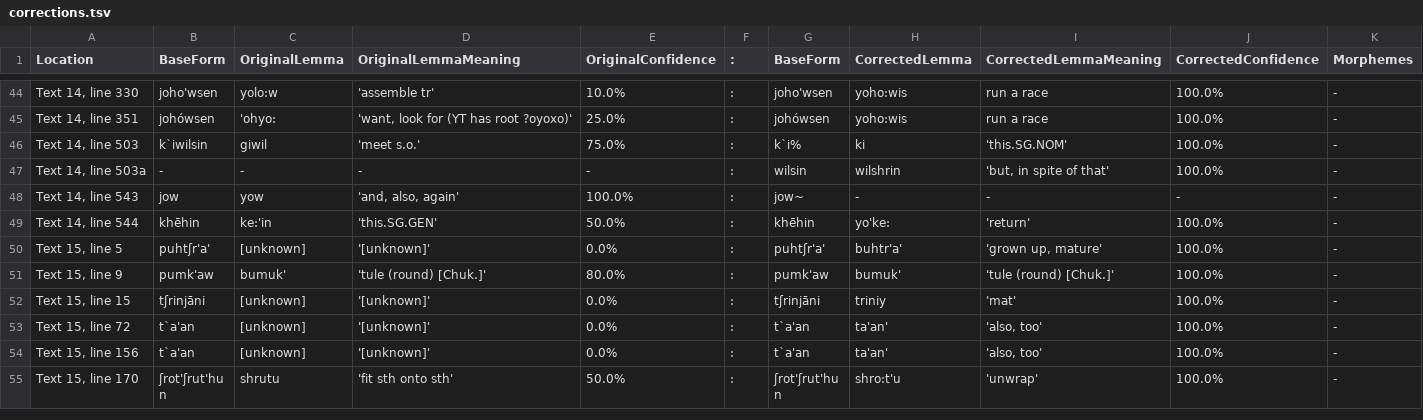
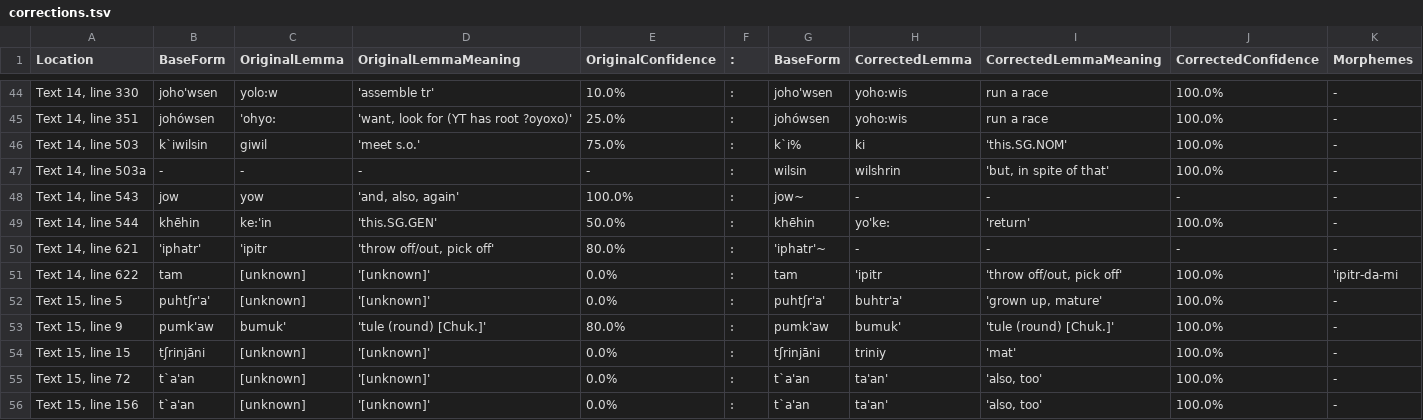
Before and after one commit to nathanmwhite/yowlumne_wield, a TSV file: processed_data/corrections.tsv, drawn as a sheet; only a part is shown, gaps mark what is left out; the shorter side is filled out with more unchanged rows; rows hold the shown columns only; the diff names each change by its address in the sheet, - before the commit and + after, or states it on an @@ line.

Commit message:
Update corrections.tsv

```diff
--- a/processed_data/corrections.tsv
+++ b/processed_data/corrections.tsv
+row 50: Text 14, line 621 | 'iphatr' | 'ipitr | 'throw off/out, pick off' | 80.0% | : | 'iphatr'~ | - | - | - | -
+row 51: Text 14, line 622 | tam | [unknown] | '[unknown]' | 0.0% | : | tam | 'ipitr | 'throw off/out, pick off' | 100.0% | 'ipitr-da-mi
```
